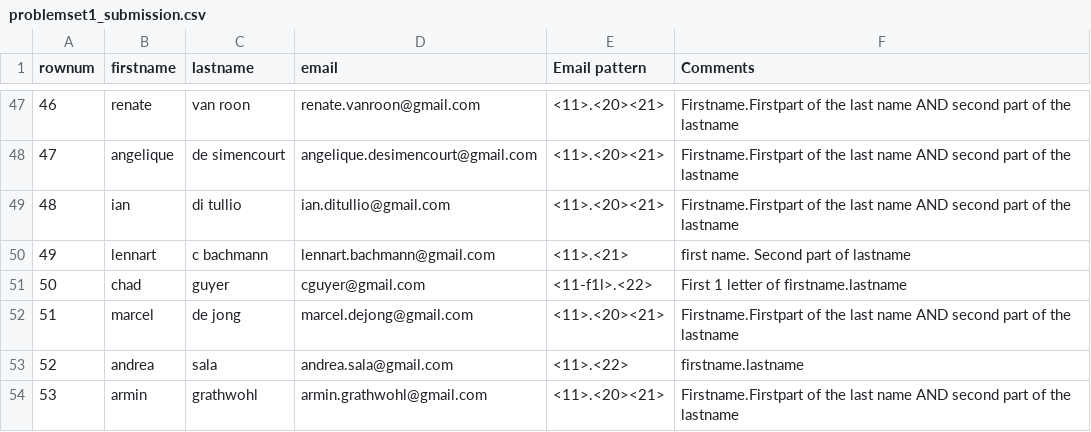
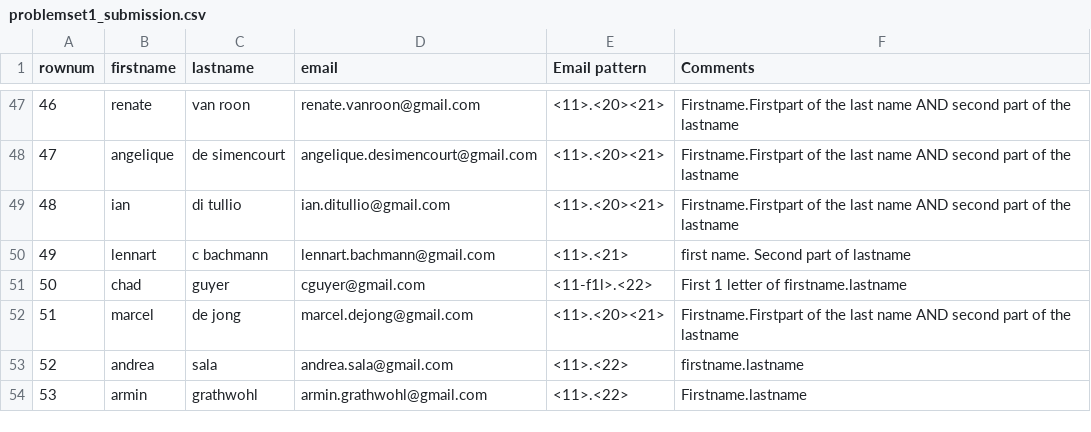
Before and after one commit to bishal2222/FinalTest, a CSV file: problemset1_submission.csv, drawn as a sheet; only a part is shown, gaps mark what is left out.

```diff
--- a/problemset1_submission.csv
+++ b/problemset1_submission.csv
@@ -53,2 +53,2 @@ rownum,firstname,lastname,email,Email pattern,Comments
 52,andrea,sala,andrea.sala@gmail.com,<11>.<22>,firstname.lastname
-53,armin,grathwohl,armin.grathwohl@gmail.com,<11>.<20><21>,Firstname.Firstpart of the last name AND second part of the lastname
+53,armin,grathwohl,armin.grathwohl@gmail.com,<11>.<22>,Firstname.lastname
```
Also changed, not shown: 3 other files.
